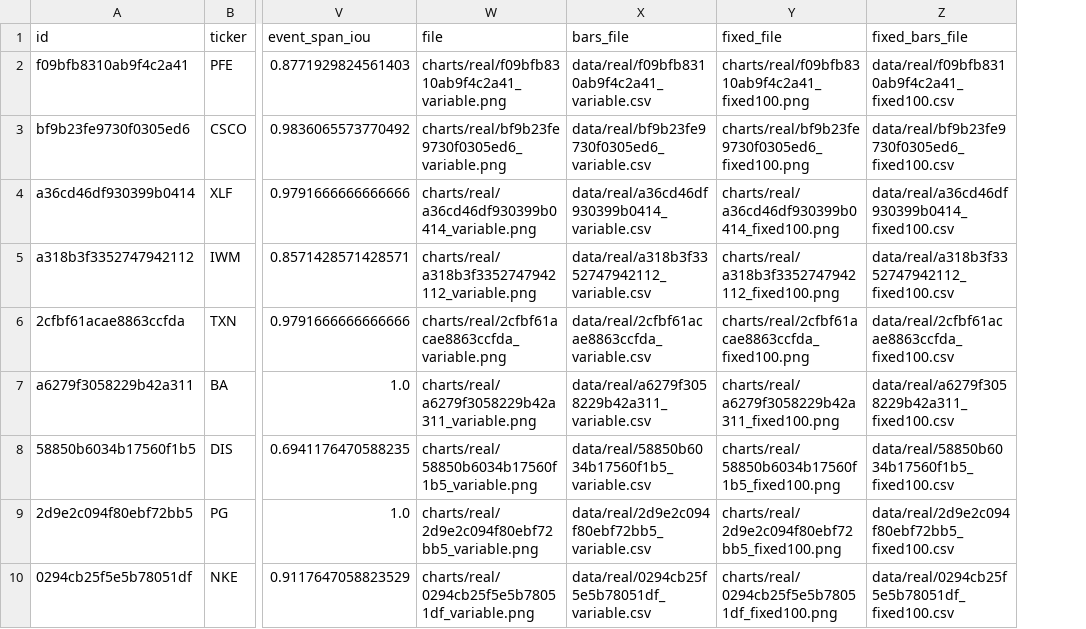
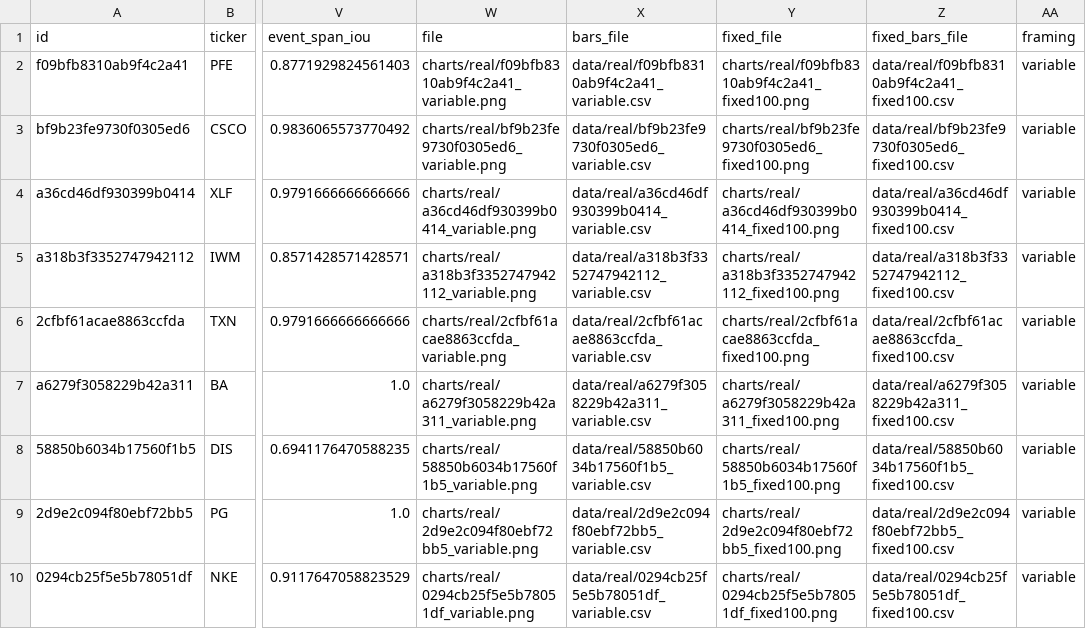
Before and after one commit to mcravi8/mcravi8-lab, a CSV file: 06-jev-patterns/06b-chart-patterns/results/real_index.csv, drawn as a sheet; only a part is shown, gaps mark what is left out; the diff names each change by its address in the sheet, - before the commit and + after, or states it on an @@ line.

```diff
--- a/06-jev-patterns/06b-chart-patterns/results/real_index.csv
+++ b/06-jev-patterns/06b-chart-patterns/results/real_index.csv
+column AA (framing), rows 2-10: all variable
```
Also changed, not shown: 06-jev-patterns/06b-chart-patterns/results/real_fixed100_index.csv, 35 other files.
